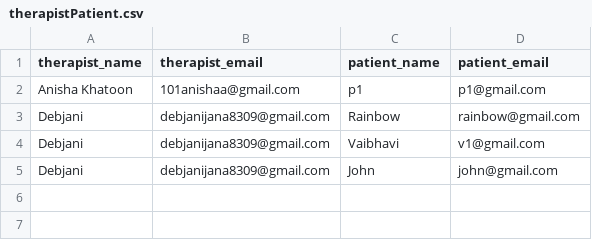
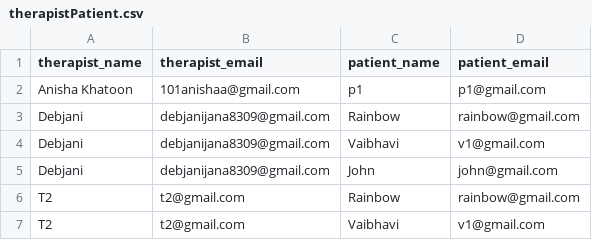
Before and after one commit to Dwaipayan-Ghosh/Therapy_Chatbot, a CSV file: therapistPatient.csv, drawn as a sheet.

```diff
--- a/therapistPatient.csv
+++ b/therapistPatient.csv
@@ -5 +5,3 @@ Debjani,debjanijana8309@gmail.com,Vaibhavi,v1@gmail.com
 Debjani,debjanijana8309@gmail.com,John,john@gmail.com
+T2,t2@gmail.com,Rainbow,rainbow@gmail.com
+T2,t2@gmail.com,Vaibhavi,v1@gmail.com
```
Also changed, not shown: chat_logs.csv, mood.csv, 3 other files.
